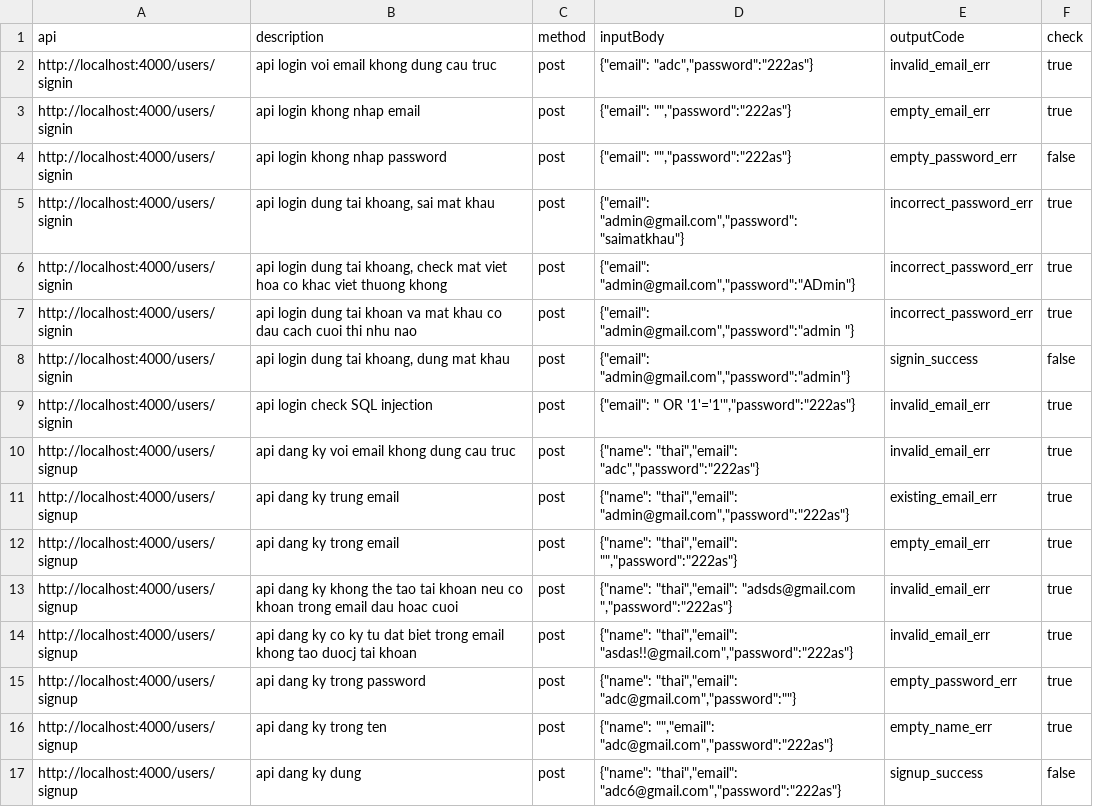
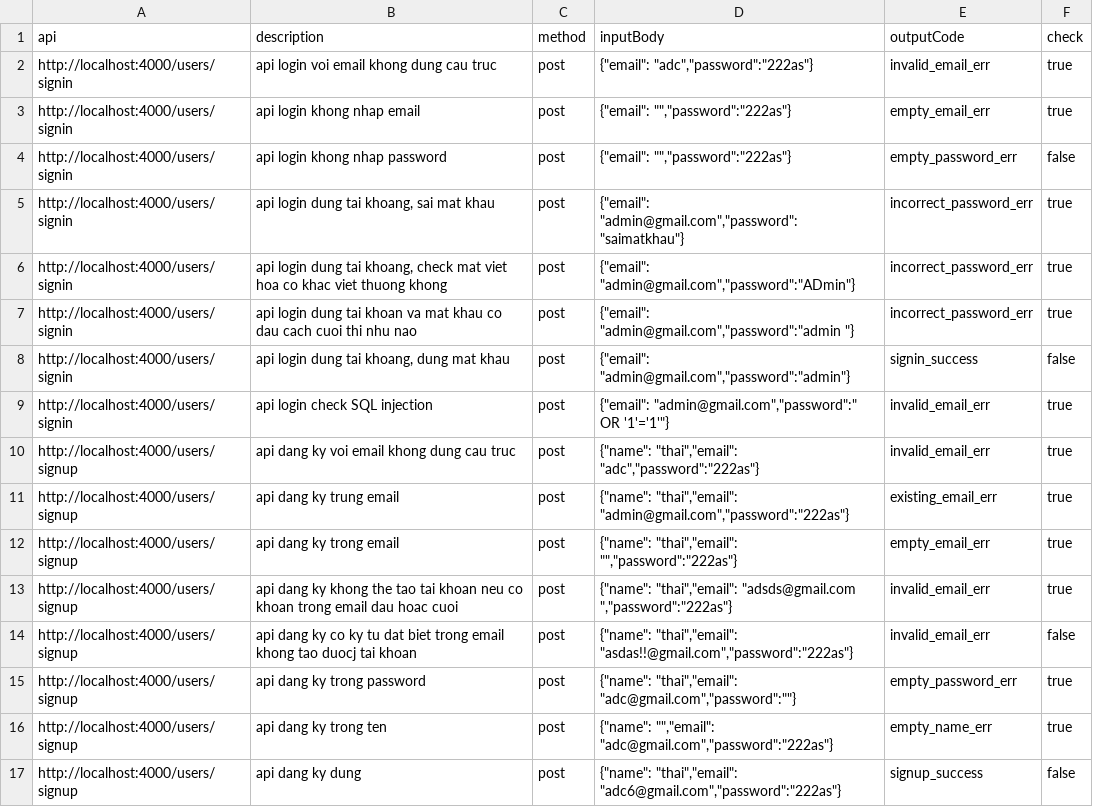
Before and after one commit to tu-lam/watch-store, a CSV file: testcase/testcase - Trang tính1.csv, drawn as a sheet.

Commit message:
update testcase

```diff
--- a/testcase/testcase - Trang tính1.csv
+++ b/testcase/testcase - Trang tính1.csv
@@ -8,3 +8,3 @@ api,description,method,inputBody,outputCode,check
 "http://localhost:4000/users/signin","api login dung tai khoang, dung mat khau","post","{""email"": ""admin@gmail.com"",""password"":""admin""}","signin_success",false
-"http://localhost:4000/users/signin","api login check SQL injection","post","{""email"": "" OR '1'='1'"",""password"":""222as""}","invalid_email_err",true
+"http://localhost:4000/users/signin","api login check SQL injection","post","{""email"": ""admin@gmail.com"",""password"":"" OR '1'='1'""}","invalid_email_err",true
 "http://localhost:4000/users/signup","api dang ky voi email khong dung cau truc","post","{""name"": ""thai"",""email"": ""adc"",""password"":""222as""}","invalid_email_err",true
@@ -13,3 +13,3 @@ api,description,method,inputBody,outputCode,check
 "http://localhost:4000/users/signup","api dang ky khong the tao tai khoan neu co khoan trong email dau hoac cuoi","post","{""name"": ""thai"",""email"": ""adsds@gmail.com  "",""password"":""222as""}","invalid_email_err",true
-"http://localhost:4000/users/signup","api dang ky co ky tu dat biet trong email khong tao duocj tai khoan","post","{""name"": ""thai"",""email"": ""asdas!!@gmail.com"",""password"":""222as""}","invalid_email_err",true
+"http://localhost:4000/users/signup","api dang ky co ky tu dat biet trong email khong tao duocj tai khoan","post","{""name"": ""thai"",""email"": ""asdas!!@gmail.com"",""password"":""222as""}","invalid_email_err",false
 "http://localhost:4000/users/signup","api dang ky trong password","post","{""name"": ""thai"",""email"": ""adc@gmail.com"",""password"":""""}","empty_password_err",true
```
